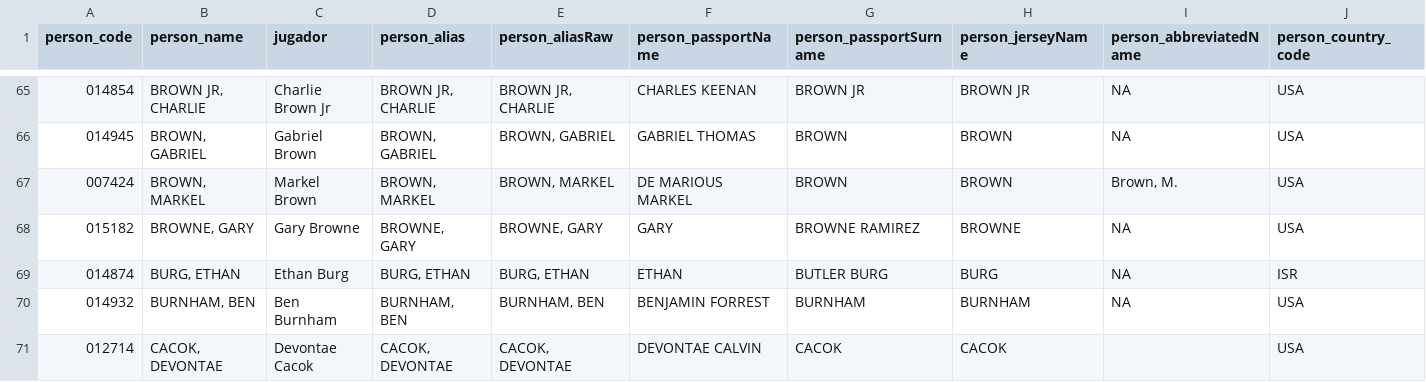
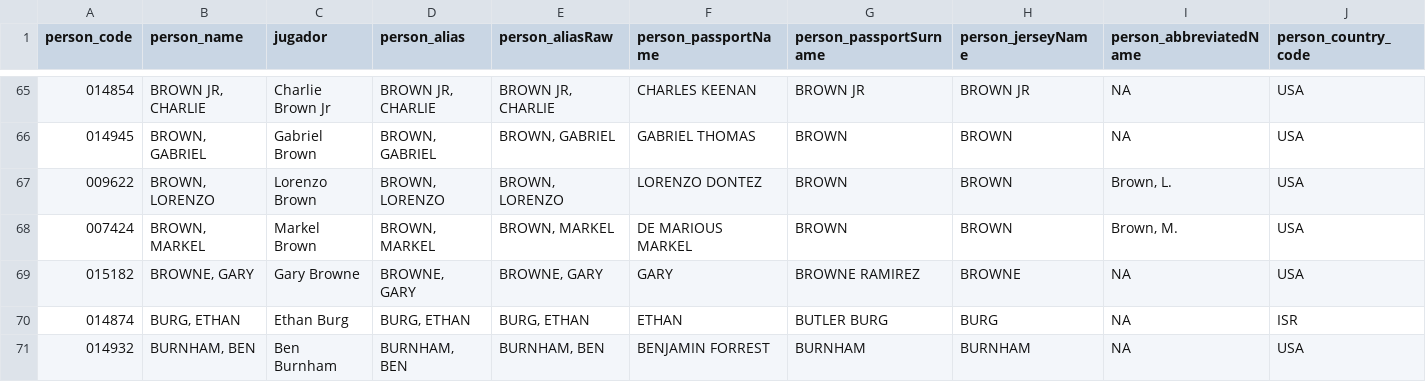
Before and after one commit to IvoVillanueva/EUROLIGAS, a CSV file: data/jugadores_eurocup_2026-27.csv, drawn as a sheet; only a part is shown, gaps mark what is left out; the shorter side is filled out with more unchanged rows; rows hold the shown columns only; the diff names each change by its address in the sheet, - before the commit and + after, or states it on an @@ line.

```diff
--- a/data/jugadores_eurocup_2026-27.csv
+++ b/data/jugadores_eurocup_2026-27.csv
+row 67: 009622 | BROWN, LORENZO | Lorenzo Brown | BROWN, LORENZO | BROWN, LORENZO | LORENZO DONTEZ | BROWN | BROWN | Brown, L. | USA
```
